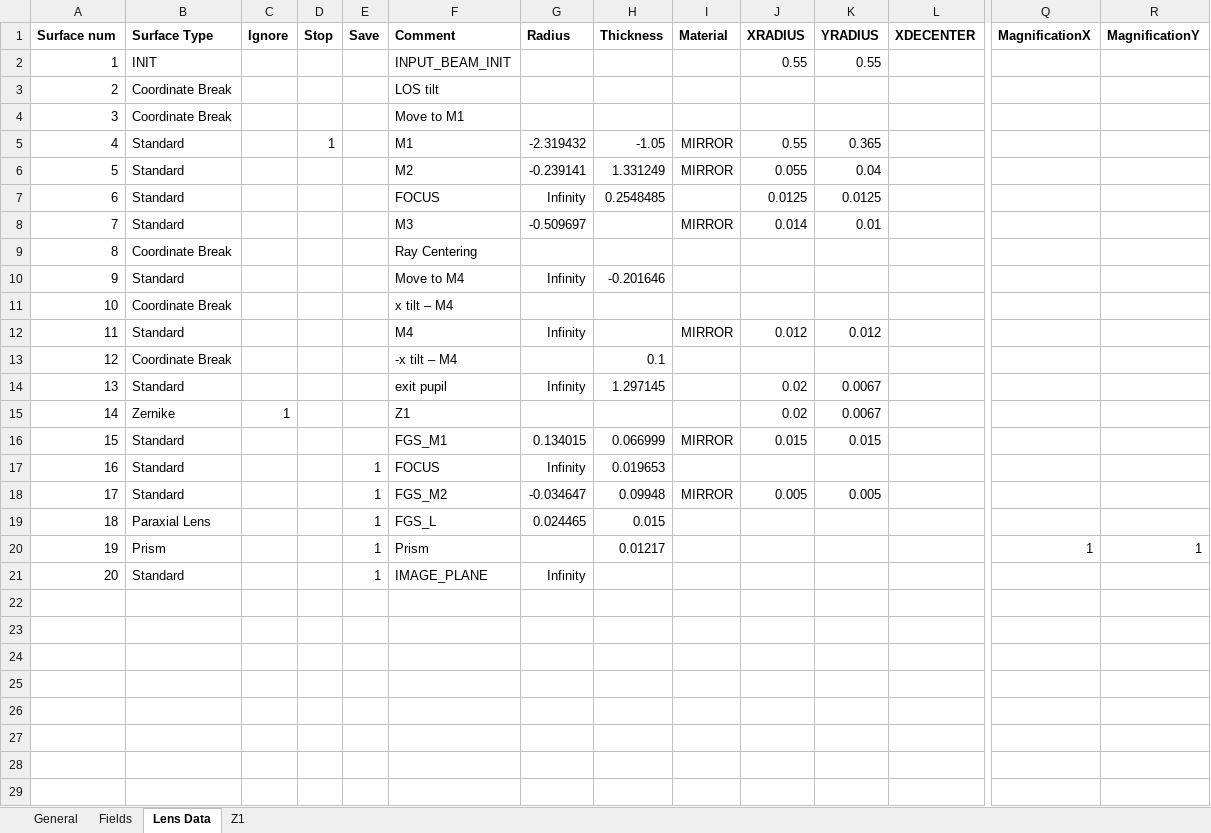
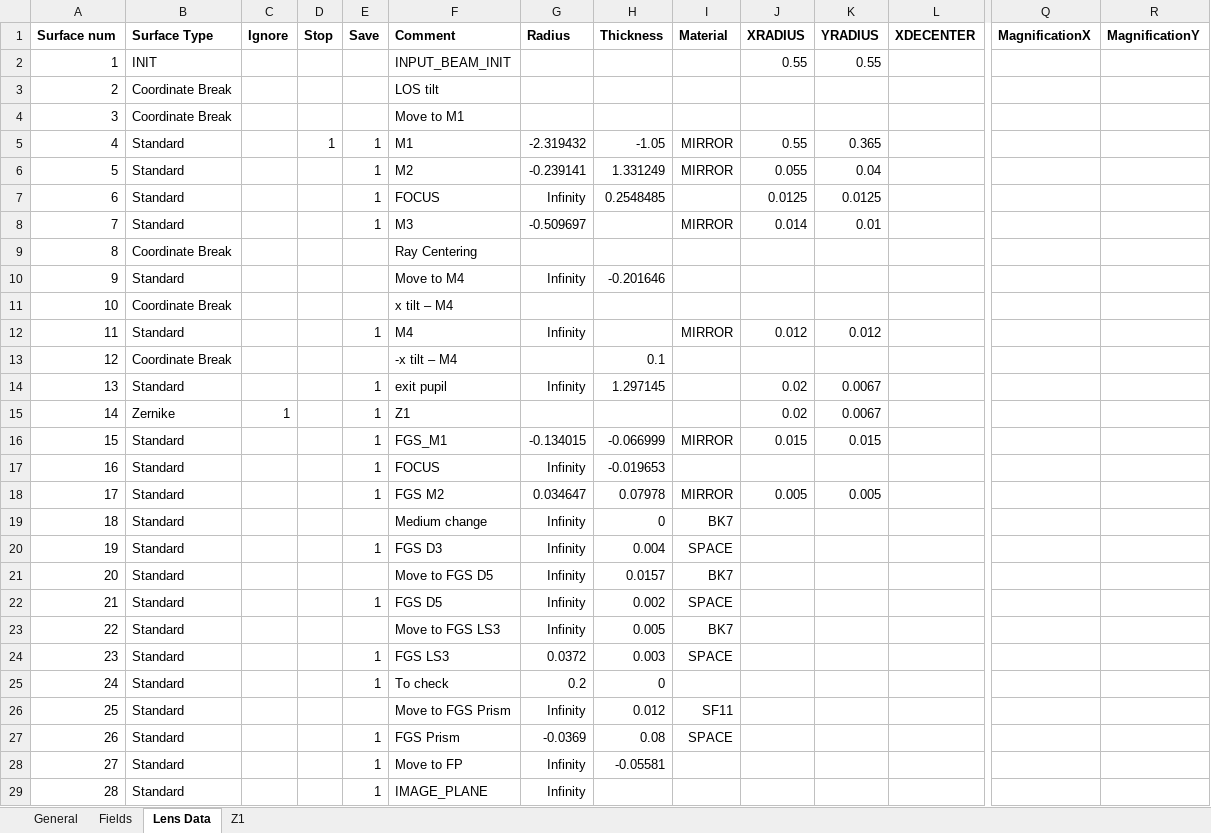
Before and after one commit to arielmission-space/PAOS, an Excel workbook: lens data/PAOS_TEL_COM_NIRSPEC_v01.xlsx, sheet Lens Data, drawn as a sheet; only a part is shown, gaps mark what is left out; values as stored, in another font and other column widths than the file's, no borders; conditional formats not drawn; removed rows and columns are numbered as before the commit, all else as after; rows hold the shown columns only; the diff names each change by its address in the sheet, - before the commit and + after, or states it on an @@ line.

```diff
--- a/lens data/PAOS_TEL_COM_NIRSPEC_v01.xlsx (sheet Lens Data)
+++ b/lens data/PAOS_TEL_COM_NIRSPEC_v01.xlsx (sheet Lens Data)
-E5:E8 (Save): (empty)
+E5:E8 (Save): 1
-E12 (Save): (empty)
+E12 (Save): 1
-E14:E16 (Save): (empty)
+E14:E16 (Save): 1
-G16 (Radius): 0.134015
+G16 (Radius): -0.134015
-H16 (Thickness): 0.066999
+H16 (Thickness): -0.066999
-H17 (Thickness): 0.019653
+H17 (Thickness): -0.019653
-F18 (Comment): FGS_M2
+F18 (Comment): FGS M2
-G18 (Radius): -0.034647
+G18 (Radius): 0.034647
-H18 (Thickness): 0.09948
+H18 (Thickness): 0.07978
-row 19: 18 | Paraxial Lens |  |  | 1 | FGS_L | 0.024465 | 0.015
-row 20: 19 | Prism |  |  | 1 | Prism |  | 0.01217 |  |  |  |  | 1 | 1
+row 19: 18 | Standard |  |  |  | Medium change | Infinity | 0 | BK7
+row 20: 19 | Standard |  |  | 1 | FGS D3 | Infinity | 0.004 | SPACE
+row 21: 20 | Standard |  |  |  | Move to FGS D5 | Infinity | 0.0157 | BK7
+row 22: 21 | Standard |  |  | 1 | FGS D5 | Infinity | 0.002 | SPACE
+row 23: 22 | Standard |  |  |  | Move to FGS LS3 | Infinity | 0.005 | BK7
+row 24: 23 | Standard |  |  | 1 | FGS LS3 | 0.0372 | 0.003 | SPACE
+row 25: 24 | Standard |  |  | 1 | To check | 0.2 | 0
+row 26: 25 | Standard |  |  |  | Move to FGS Prism | Infinity | 0.012 | SF11
+row 27: 26 | Standard |  |  | 1 | FGS Prism | -0.0369 | 0.08 | SPACE
+row 28: 27 | Standard |  |  | 1 | Move to FP | Infinity | -0.05581
@@ column A (Surface num) renumbered from row 29 down @@
```
Also changed, not shown: lens data/PAOS_Input_TEMPLATE.xlsx, lens data/PAOS_TEL_COM_FGS1_v01.xlsx, 42 other files.
